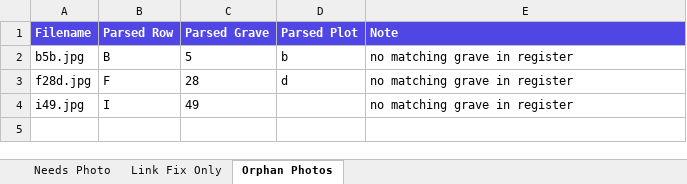
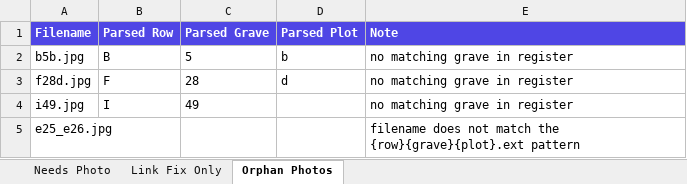
Before and after one commit to duinneacha/templecurraheen-website, an Excel workbook: assets/list/graves_missing_photos.xlsx, sheet Orphan Photos, drawn as a sheet; values as stored, in another font and other column widths than the file's, no borders; the diff names each change by its address in the sheet, - before the commit and + after, or states it on an @@ line.

```diff
--- a/assets/list/graves_missing_photos.xlsx (sheet Orphan Photos)
+++ b/assets/list/graves_missing_photos.xlsx (sheet Orphan Photos)
+row 5: e25_e26.jpg |  |  |  | filename does not match the {row}{grave}{plot}.ext pattern
```
Also changed, not shown: sheet Needs Photo, sheet Link Fix Only, assets/list/AD_Master_Data Base Templecurraheen Graveyard Feb23.xlsx, 7 other files.
